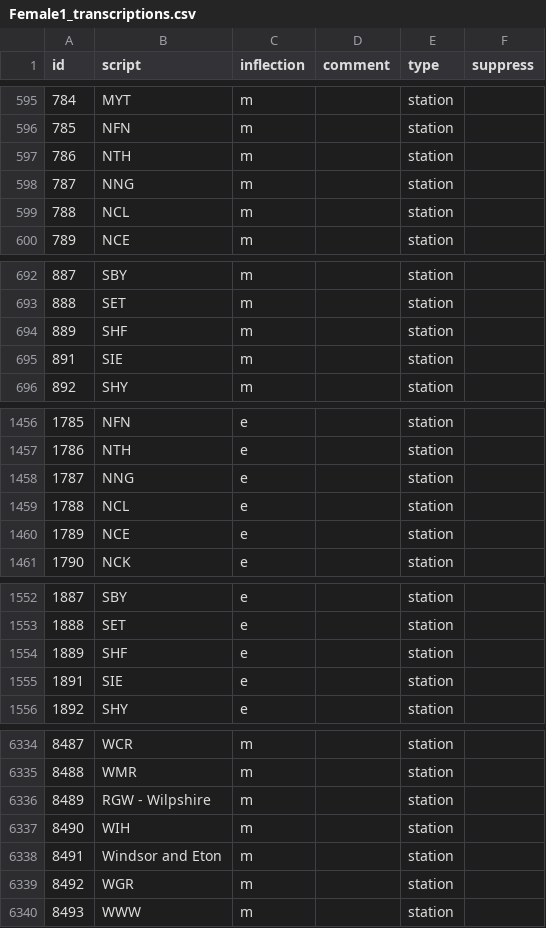
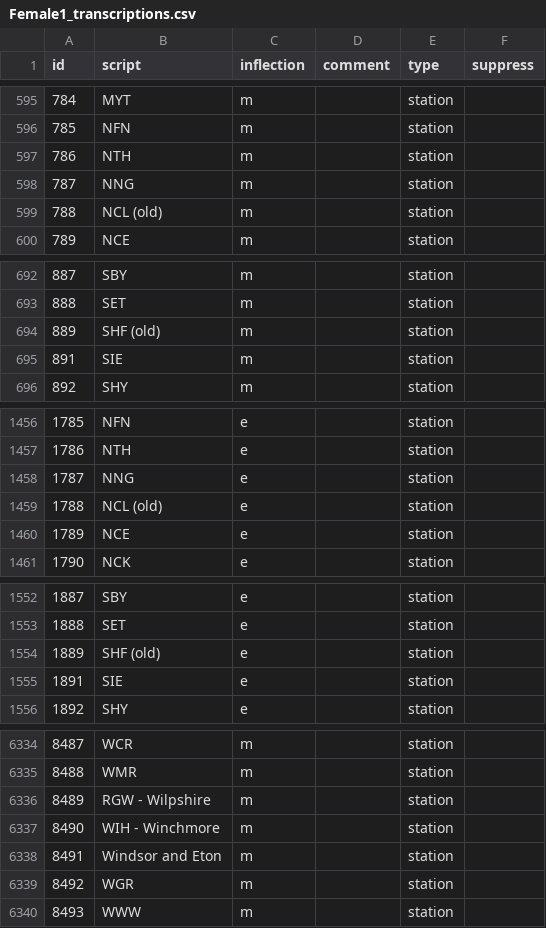
Before and after one commit to Rail-Announcements/ketech-llpa-announcements, a CSV file: Female1_transcriptions.csv, drawn as a sheet; only a part is shown, gaps mark what is left out; the diff covers the shown part only.

```diff
--- a/Female1_transcriptions.csv
+++ b/Female1_transcriptions.csv
@@ -598,3 +598,3 @@ id,script,inflection,comment,type,suppress
 787,NNG,m,,station,
-788,NCL,m,,station,
+788,NCL (old),m,,station,
 789,NCE,m,,station,
@@ -693,3 +693,3 @@ id,script,inflection,comment,type,suppress
 888,SET,m,,station,
-889,SHF,m,,station,
+889,SHF (old),m,,station,
 891,SIE,m,,station,
@@ -1458,3 +1458,3 @@ id,script,inflection,comment,type,suppress
 1787,NNG,e,,station,
-1788,NCL,e,,station,
+1788,NCL (old),e,,station,
 1789,NCE,e,,station,
@@ -1553,3 +1553,3 @@ id,script,inflection,comment,type,suppress
 1888,SET,e,,station,
-1889,SHF,e,,station,
+1889,SHF (old),e,,station,
 1891,SIE,e,,station,
@@ -6336,3 +6336,3 @@ id,script,inflection,comment,type,suppress
 8489,RGW - Wilpshire,m,,station,
-8490,WIH,m,,station,
+8490,WIH - Winchmore,m,,station,
 8491,Windsor and Eton,m,,station,
```
Also changed, not shown: 1 edited cell elsewhere in this file, Male1_transcriptions.csv.
